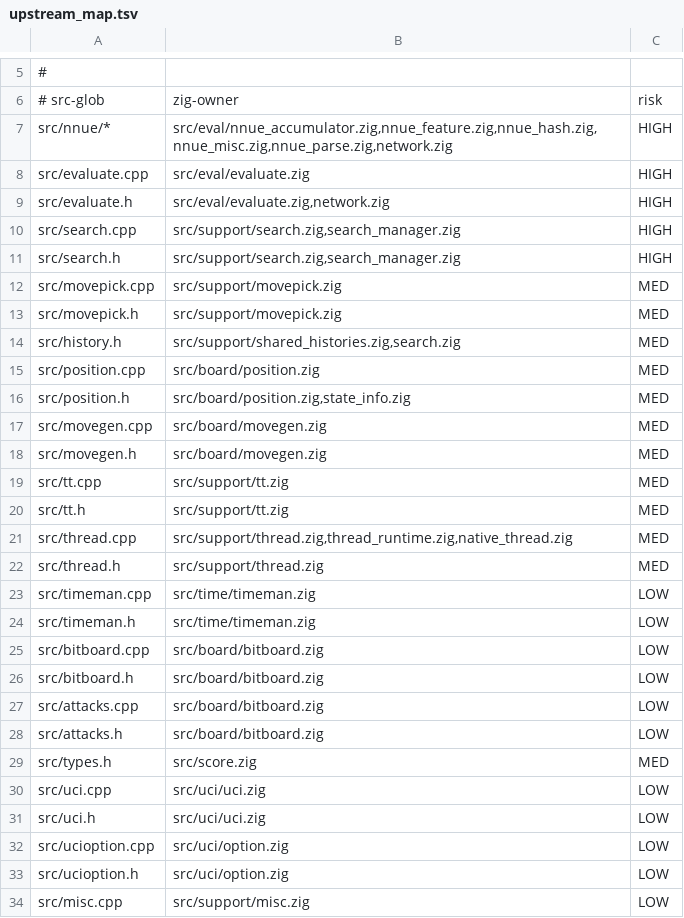
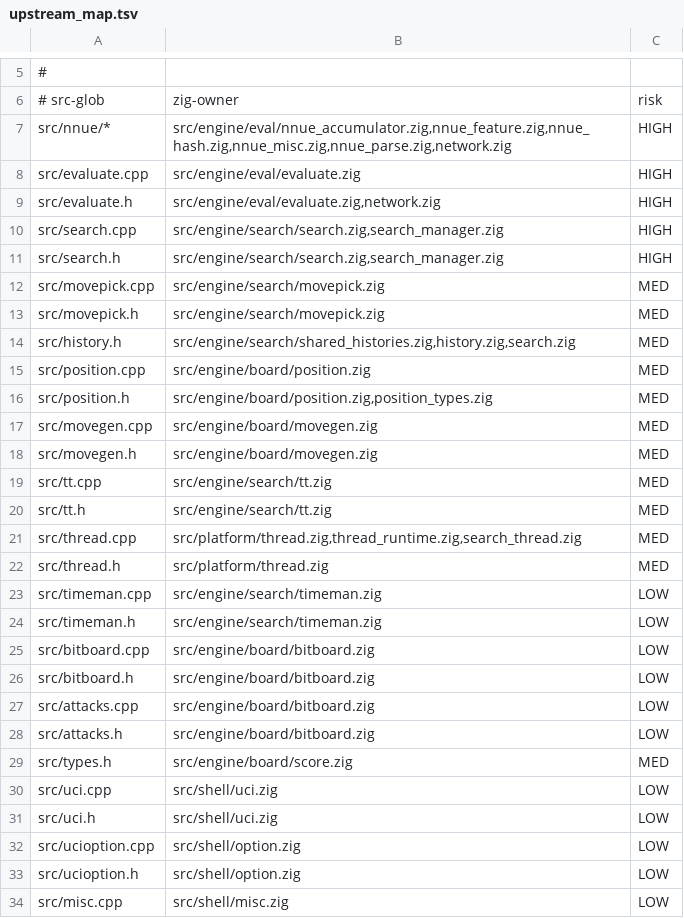
Before and after one commit to ppigazzini/zfish, a TSV file: tools/upstream/upstream_map.tsv, drawn as a sheet; only a part is shown, gaps mark what is left out; the diff covers the shown part only.

Commit message:
fix: repoint upstream_map.tsv owner column to the current tree
Every non-SKIP owner path used the pre-refactor flat layout (src/support/,
src/board/, src/eval/, src/time/, src/uci/, src/score.zig, src/memory.zig) and
none exists in the tree, which is now src/engine/{board,search,eval,state}/,
src/platform/, src/shell/. upstream_router.py prints the owner string verbatim as
the port destination, so it named a nonexistent file for 100% of routed commits.
Two owners never existed even pre-move (state_info.zig, native_thread.zig), one
listed a .cpp file (src/bench/benchmark.cpp) in a zero-C++ port, and the syzygy
owner still read "still legacy C++; not yet ported" though it is ported Zig under
src/platform/syzygy/. Repointed all 38 owner cells; every src/*.zig token now
resolves. The router splits each line on exactly two tabs and treats the owner as
an opaque hint, so only the paths changed.

  every data line still has exactly 2 tabs (router parse invariant)
  every `src/*.zig` token in the owner column resolves to a real file

```diff
--- a/tools/upstream/upstream_map.tsv
+++ b/tools/upstream/upstream_map.tsv
@@ -6,29 +6,29 @@
 # src-glob	zig-owner	risk
-src/nnue/*	src/eval/nnue_accumulator.zig,nnue_feature.zig,nnue_hash.zig,nnue_misc.zig,nnue_parse.zig,network.zig	HIGH
-src/evaluate.cpp	src/eval/evaluate.zig	HIGH
-src/evaluate.h	src/eval/evaluate.zig,network.zig	HIGH
-src/search.cpp	src/support/search.zig,search_manager.zig	HIGH
-src/search.h	src/support/search.zig,search_manager.zig	HIGH
-src/movepick.cpp	src/support/movepick.zig	MED
-src/movepick.h	src/support/movepick.zig	MED
-src/history.h	src/support/shared_histories.zig,search.zig	MED
-src/position.cpp	src/board/position.zig	MED
-src/position.h	src/board/position.zig,state_info.zig	MED
-src/movegen.cpp	src/board/movegen.zig	MED
-src/movegen.h	src/board/movegen.zig	MED
-src/tt.cpp	src/support/tt.zig	MED
-src/tt.h	src/support/tt.zig	MED
-src/thread.cpp	src/support/thread.zig,thread_runtime.zig,native_thread.zig	MED
-src/thread.h	src/support/thread.zig	MED
-src/timeman.cpp	src/time/timeman.zig	LOW
-src/timeman.h	src/time/timeman.zig	LOW
-src/bitboard.cpp	src/board/bitboard.zig	LOW
-src/bitboard.h	src/board/bitboard.zig	LOW
-src/attacks.cpp	src/board/bitboard.zig	LOW
-src/attacks.h	src/board/bitboard.zig	LOW
-src/types.h	src/score.zig	MED
-src/uci.cpp	src/uci/uci.zig	LOW
-src/uci.h	src/uci/uci.zig	LOW
-src/ucioption.cpp	src/uci/option.zig	LOW
-src/ucioption.h	src/uci/option.zig	LOW
-src/misc.cpp	src/support/misc.zig	LOW
+src/nnue/*	src/engine/eval/nnue_accumulator.zig,nnue_feature.zig,nnue_hash.zig,nnue_misc.zig,nnue_parse.zig,network.zig	HIGH
+src/evaluate.cpp	src/engine/eval/evaluate.zig	HIGH
+src/evaluate.h	src/engine/eval/evaluate.zig,network.zig	HIGH
+src/search.cpp	src/engine/search/search.zig,search_manager.zig	HIGH
+src/search.h	src/engine/search/search.zig,search_manager.zig	HIGH
+src/movepick.cpp	src/engine/search/movepick.zig	MED
+src/movepick.h	src/engine/search/movepick.zig	MED
+src/history.h	src/engine/search/shared_histories.zig,history.zig,search.zig	MED
+src/position.cpp	src/engine/board/position.zig	MED
+src/position.h	src/engine/board/position.zig,position_types.zig	MED
+src/movegen.cpp	src/engine/board/movegen.zig	MED
+src/movegen.h	src/engine/board/movegen.zig	MED
+src/tt.cpp	src/engine/search/tt.zig	MED
+src/tt.h	src/engine/search/tt.zig	MED
+src/thread.cpp	src/platform/thread.zig,thread_runtime.zig,search_thread.zig	MED
+src/thread.h	src/platform/thread.zig	MED
+src/timeman.cpp	src/engine/search/timeman.zig	LOW
+src/timeman.h	src/engine/search/timeman.zig	LOW
+src/bitboard.cpp	src/engine/board/bitboard.zig	LOW
+src/bitboard.h	src/engine/board/bitboard.zig	LOW
+src/attacks.cpp	src/engine/board/bitboard.zig	LOW
+src/attacks.h	src/engine/board/bitboard.zig	LOW
+src/types.h	src/engine/board/score.zig	MED
+src/uci.cpp	src/shell/uci.zig	LOW
+src/uci.h	src/shell/uci.zig	LOW
+src/ucioption.cpp	src/shell/option.zig	LOW
+src/ucioption.h	src/shell/option.zig	LOW
+src/misc.cpp	src/shell/misc.zig	LOW
```
Also changed, not shown: 10 edited cells elsewhere in this file.
